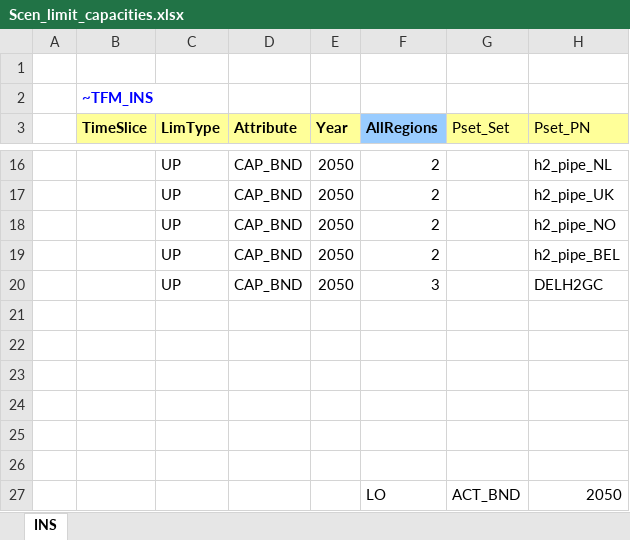
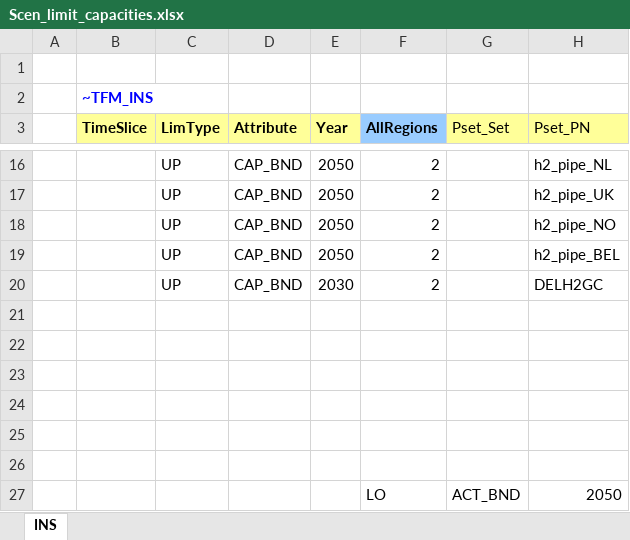
Before and after one commit to frangb99/Master-thesis-model-2, an Excel workbook: SuppXLS/Scen_limit_capacities.xlsx, sheet INS, drawn as a sheet; only a part is shown, gaps mark what is left out; values as stored, in another font and other column widths than the file's, no borders; the diff names each change by its address in the sheet, - before the commit and + after, or states it on an @@ line.

```diff
--- a/SuppXLS/Scen_limit_capacities.xlsx (sheet INS)
+++ b/SuppXLS/Scen_limit_capacities.xlsx (sheet INS)
-E20 (Year): 2050
+E20 (Year): 2030
-F20 (AllRegions): 3
+F20 (AllRegions): 2
```
Also changed, not shown: 1 other file.
